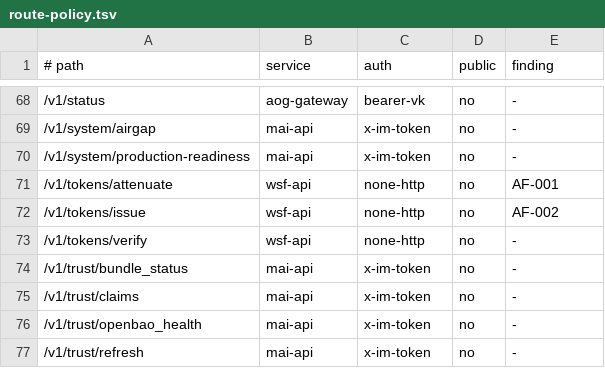
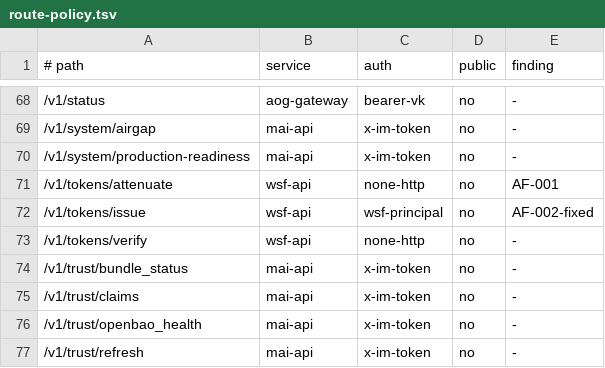
Before and after one commit to USS-Parks/Mighty-Eel-OS, a TSV file: .integrity/route-policy.tsv, drawn as a sheet; only a part is shown, gaps mark what is left out.

```diff
--- a/.integrity/route-policy.tsv
+++ b/.integrity/route-policy.tsv
@@ -71,3 +71,3 @@
 /v1/tokens/attenuate	wsf-api	none-http	no	AF-001
-/v1/tokens/issue	wsf-api	none-http	no	AF-002
+/v1/tokens/issue	wsf-api	wsf-principal	no	AF-002-fixed
 /v1/tokens/verify	wsf-api	none-http	no	-
```
Also changed, not shown: 14 other files.
